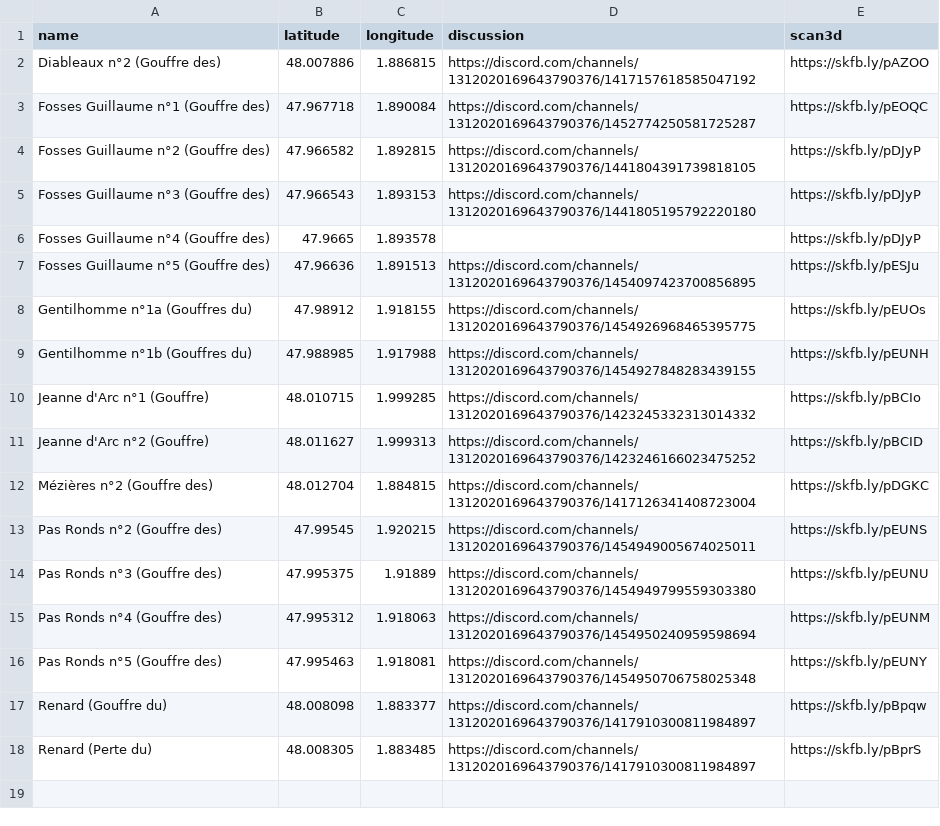
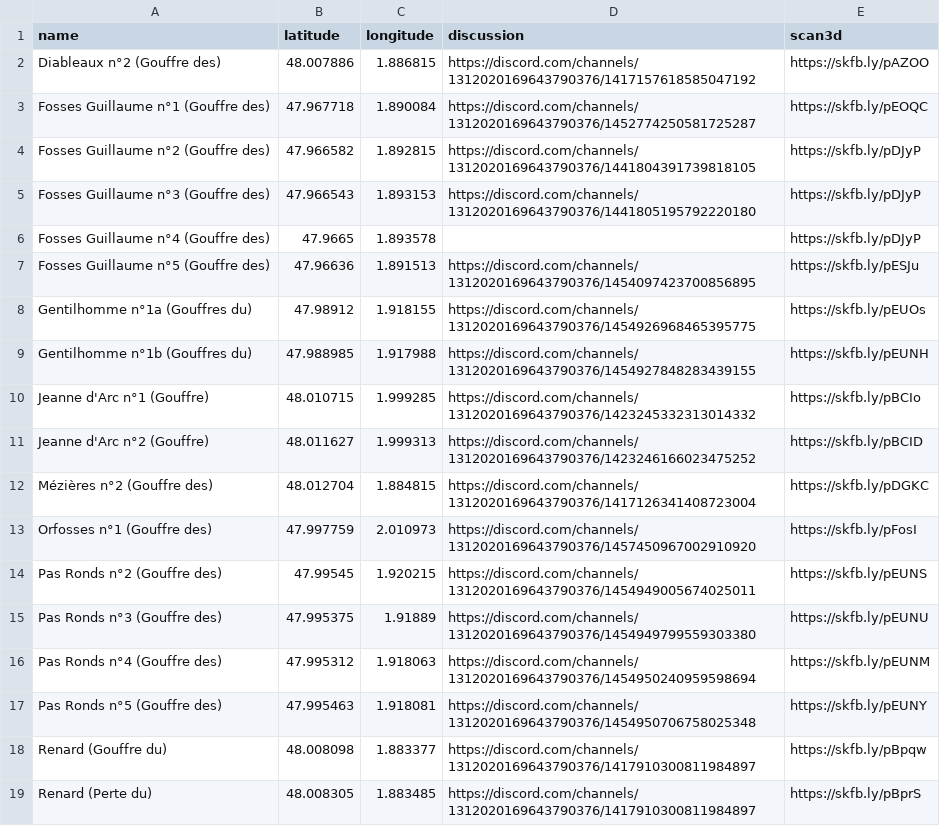
Before and after one commit to CDS45/bassin-retreve, a CSV file: karst.csv, drawn as a sheet; the diff names each change by its address in the sheet, - before the commit and + after, or states it on an @@ line.

Commit message:
Orfosses n°1

```diff
--- a/karst.csv
+++ b/karst.csv
+row 13: Orfosses n°1 (Gouffre des) | 47.997759 | 2.010973 | https://discord.com/channels/1312020169643790376/1457450967002910920 | https://skfb.ly/pFosI
```
Also changed, not shown: 1 other file.
